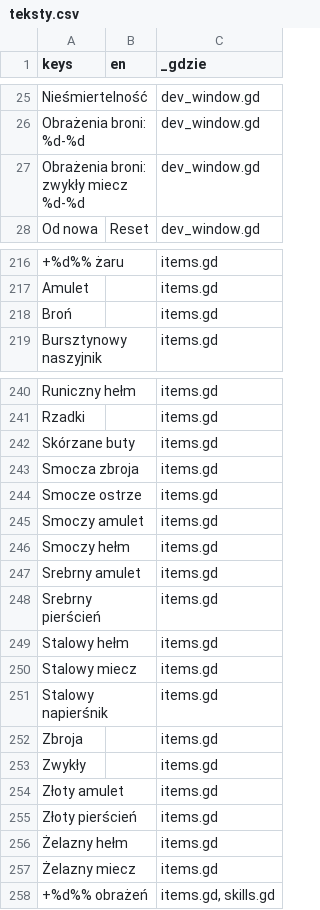
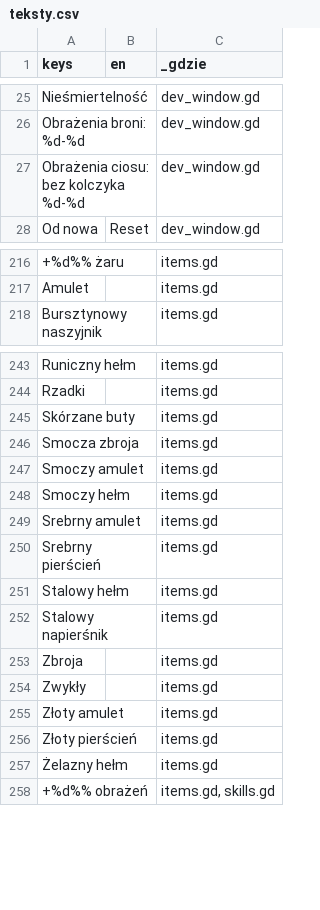
Before and after one commit to slota145/Watra-Mobile, a CSV file: translations/teksty.csv, drawn as a sheet; only a part is shown, gaps mark what is left out; removed rows and columns are numbered as before the commit, all else as after; the diff covers the shown part only; the diff names each change by its address in the sheet, - before the commit and + after, or states it on an @@ line.

```diff
--- a/translations/teksty.csv
+++ b/translations/teksty.csv
-A27 (keys): Obrażenia broni: zwykły miecz %d-%d
+A27 (keys): Obrażenia ciosu: bez kolczyka %d-%d
-row 218: Broń |  | items.gd
-row 244: Smocze ostrze |  | items.gd
-row 250: Stalowy miecz |  | items.gd
-row 257: Żelazny miecz |  | items.gd
```
Also changed, not shown: 8 added rows, 3 removed rows and 2 edited cells elsewhere in this file, 41 other files.
